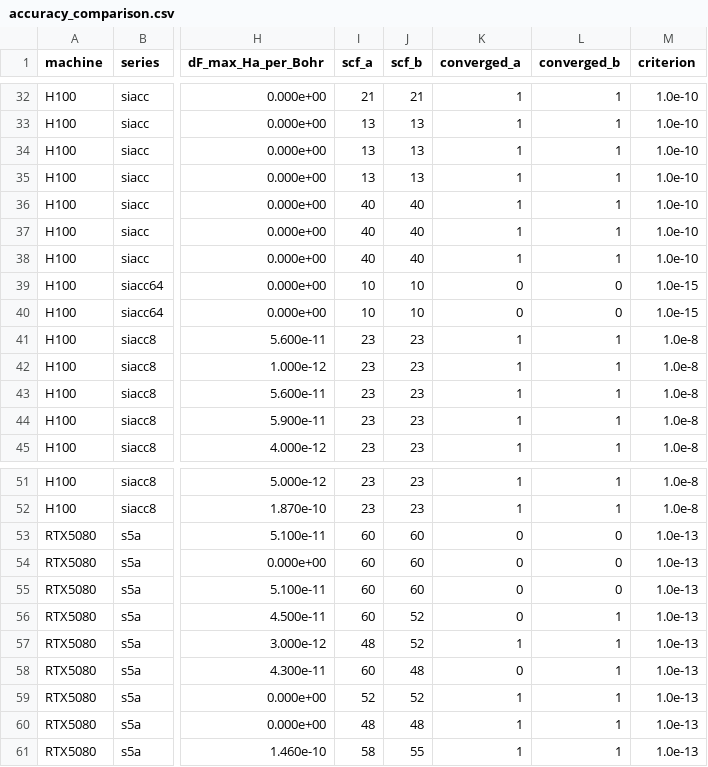
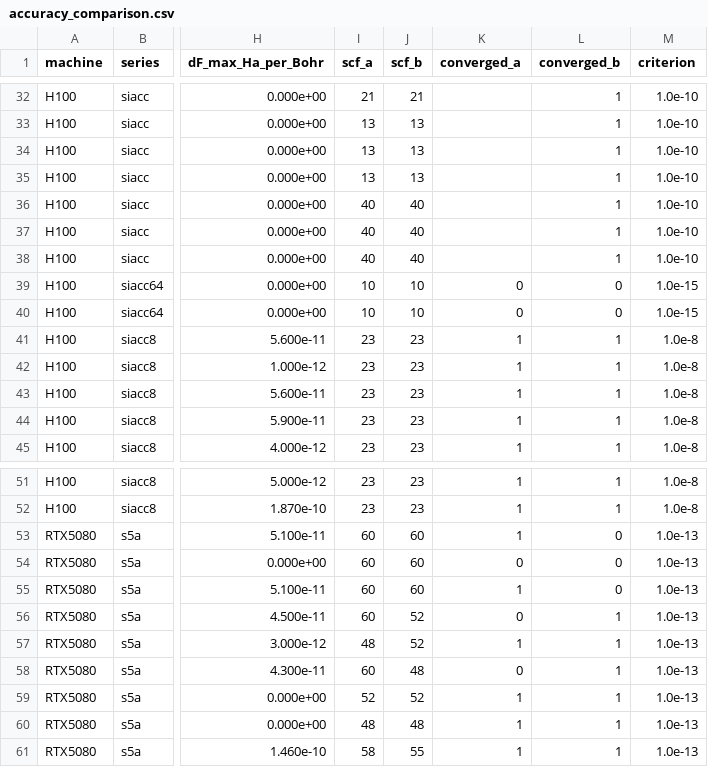
Before and after one commit to dc1394/openmx4.0_gpu, a CSV file: work/reaggregate/accuracy_comparison.csv, drawn as a sheet; only a part is shown, gaps mark what is left out; the diff covers the shown part only; the diff names each change by its address in the sheet, - before the commit and + after, or states it on an @@ line.

```diff
--- a/work/reaggregate/accuracy_comparison.csv
+++ b/work/reaggregate/accuracy_comparison.csv
-K32:K38 (converged_a): 1
+K32:K38 (converged_a): (empty)
-K53 (converged_a): 0
+K53 (converged_a): 1
-K55 (converged_a): 0
+K55 (converged_a): 1
```
Also changed, not shown: 20 edited cells elsewhere in this file, work/reaggregate/accuracy_runs.csv, 3 other files.
